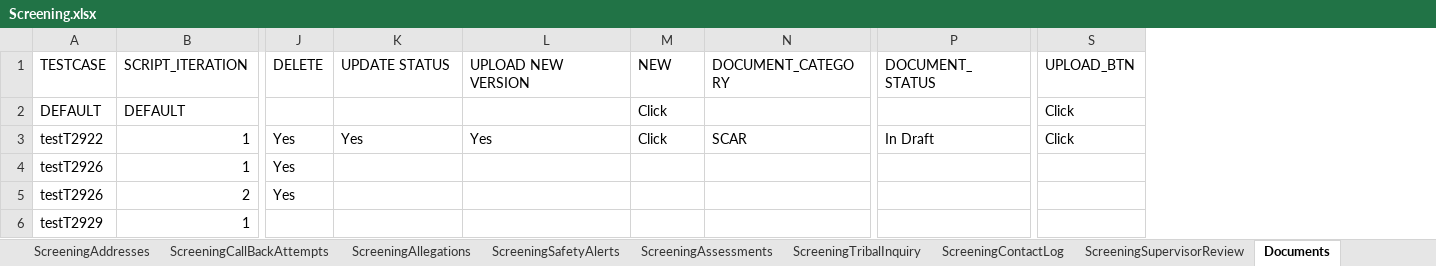
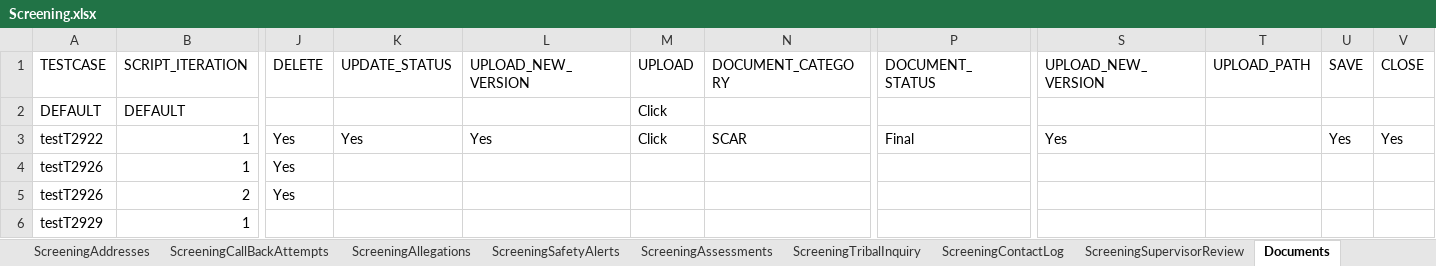
Before and after one commit to priya-singh4/POMExcelData, an Excel workbook: Screening.xlsx, sheet Documents, drawn as a sheet; only a part is shown, gaps mark what is left out; values as stored, in another font and other column widths than the file's, no borders; removed rows and columns are numbered as before the commit, all else as after; the diff names each change by its address in the sheet, - before the commit and + after, or states it on an @@ line.

Commit message:
Add files via upload

```diff
--- a/Screening.xlsx (sheet Documents)
+++ b/Screening.xlsx (sheet Documents)
-column S (UPLOAD_BTN), rows 2-3: Click | Click
+column S (UPLOAD_NEW_VERSION), row 3: Yes
+column T (UPLOAD_PATH), empty
+column U (SAVE), row 3: Yes
+column V (CLOSE), row 3: Yes
-K1: UPDATE STATUS
+K1: UPDATE_STATUS
-L1: UPLOAD NEW VERSION
+L1: UPLOAD_NEW_VERSION
-M1: NEW
+M1: UPLOAD
-P3 (DOCUMENT_STATUS): In Draft
+P3 (DOCUMENT_STATUS): Final
```
Also changed, not shown: sheet ScreeningContactLog, sheet ScreeningCallBackAttempts, sheet ScreeningTribalInquiry, sheet ScreeningERR, sheet ScreeningSupervisorReview, sheet ScreeningValidatePerson, 1 more sheet.
